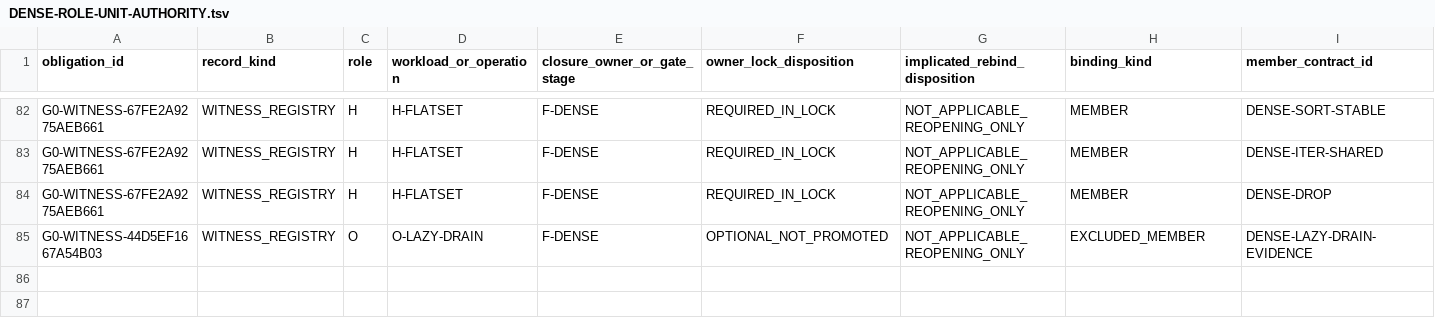
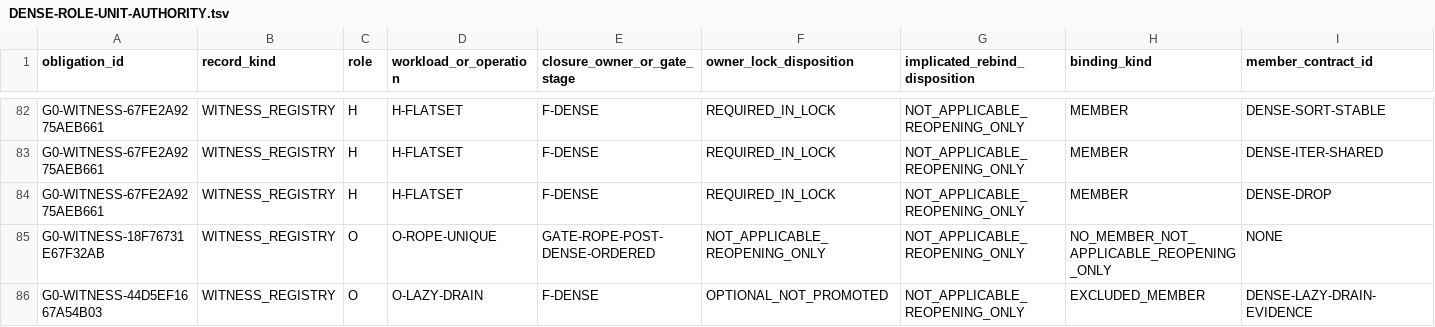
Before and after one commit to mbbill/WhiteFoot, a TSV file: optimizer-language-research/implementation/minimal-systems-capability/dense-family-lock-a/DENSE-ROLE-UNIT-AUTHORITY.tsv, drawn as a sheet; only a part is shown, gaps mark what is left out; rows hold the shown columns only; the diff names each change by its address in the sheet, - before the commit and + after, or states it on an @@ line.

```diff
--- a/optimizer-language-research/implementation/minimal-systems-capability/dense-family-lock-a/DENSE-ROLE-UNIT-AUTHORITY.tsv
+++ b/optimizer-language-research/implementation/minimal-systems-capability/dense-family-lock-a/DENSE-ROLE-UNIT-AUTHORITY.tsv
+row 85: G0-WITNESS-18F76731E67F32AB | WITNESS_REGISTRY | O | O-ROPE-UNIQUE | GATE-ROPE-POST-DENSE-ORDERED | NOT_APPLICABLE_REOPENING_ONLY | NOT_APPLICABLE_REOPENING_ONLY | NO_MEMBER_NOT_APPLICABLE_REOPENING_ONLY | NONE
```
Also changed, not shown: optimizer-language-research/implementation/minimal-systems-capability/dense-family-lock-a/DENSE-CAPABILITY-UNIT-AUTHORITY.tsv, 10 other files.
